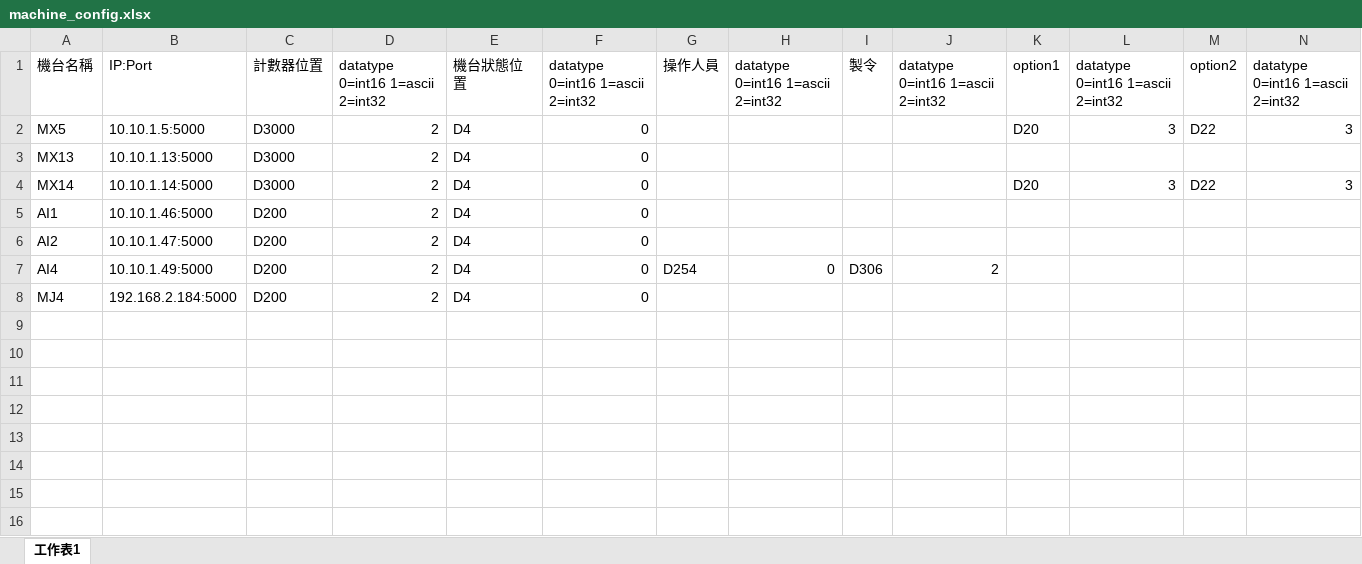
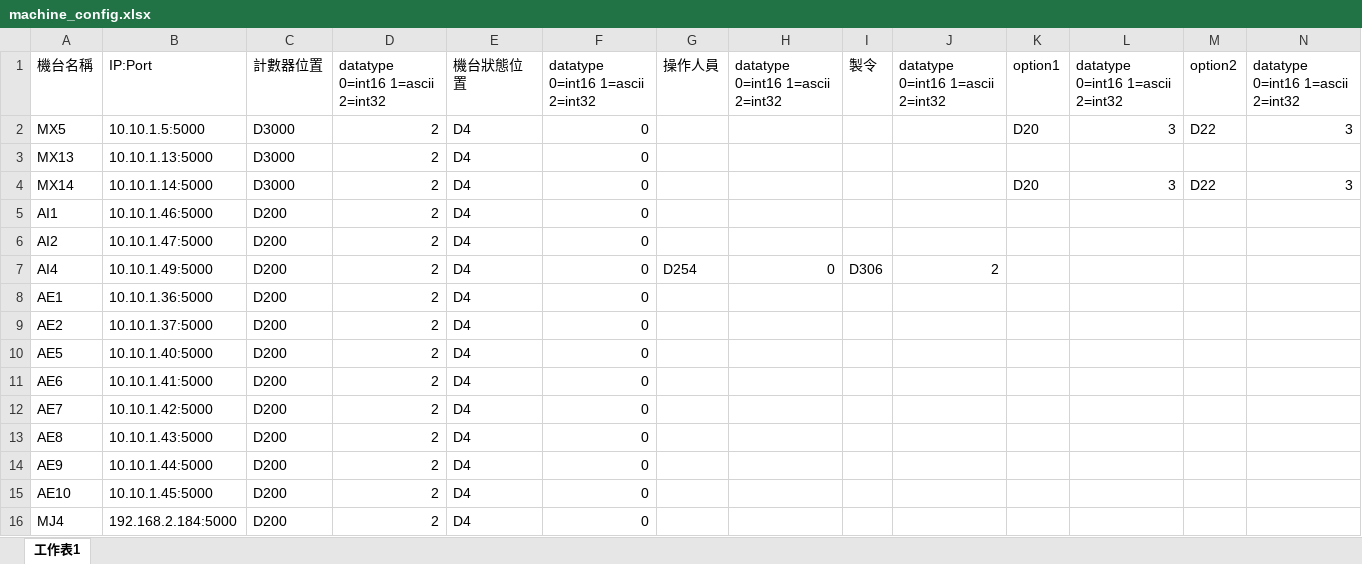
Before and after one commit to UTAIOT-team/mitsubishi-fx5, an Excel workbook: machine_config.xlsx, sheet 工作表1, drawn as a sheet; values as stored, in another font and other column widths than the file's, no borders; the diff names each change by its address in the sheet, - before the commit and + after, or states it on an @@ line.

Commit message:
Update machine_config.xlsx

```diff
--- a/machine_config.xlsx (sheet 工作表1)
+++ b/machine_config.xlsx (sheet 工作表1)
+row 8: AE1 | 10.10.1.36:5000 | D200 | 2 | D4 | 0
+row 9: AE2 | 10.10.1.37:5000 | D200 | 2 | D4 | 0
+row 10: AE5 | 10.10.1.40:5000 | D200 | 2 | D4 | 0
+row 11: AE6 | 10.10.1.41:5000 | D200 | 2 | D4 | 0
+row 12: AE7 | 10.10.1.42:5000 | D200 | 2 | D4 | 0
+row 13: AE8 | 10.10.1.43:5000 | D200 | 2 | D4 | 0
+row 14: AE9 | 10.10.1.44:5000 | D200 | 2 | D4 | 0
+row 15: AE10 | 10.10.1.45:5000 | D200 | 2 | D4 | 0
```
